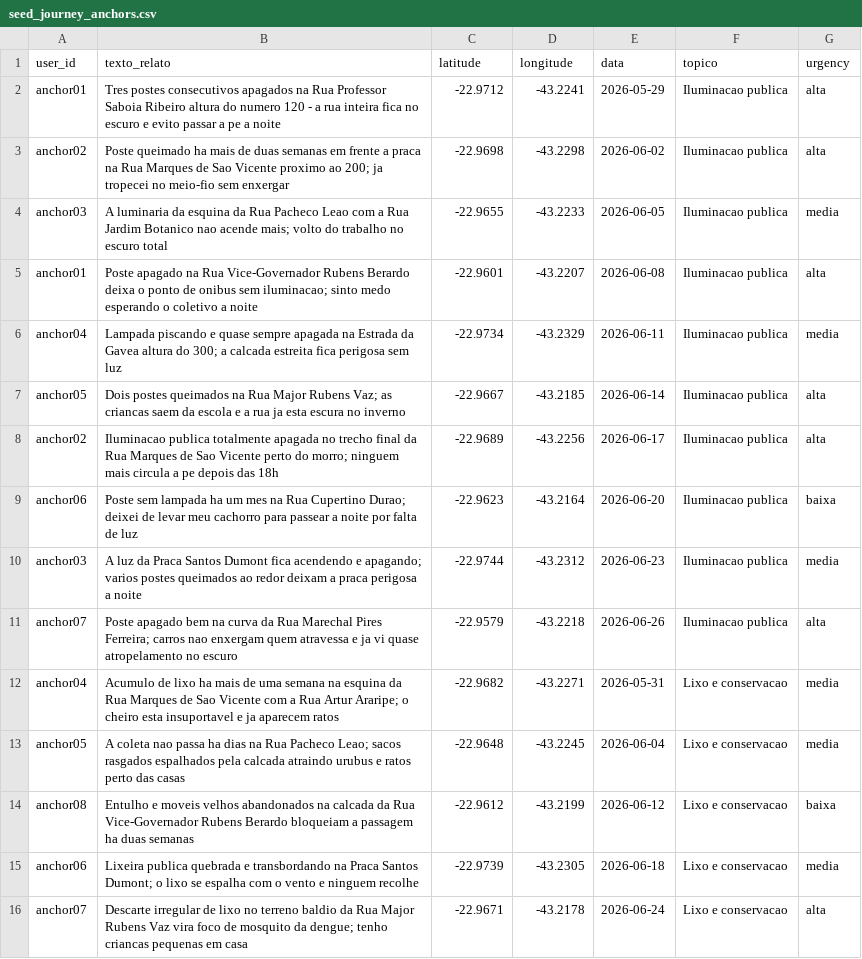
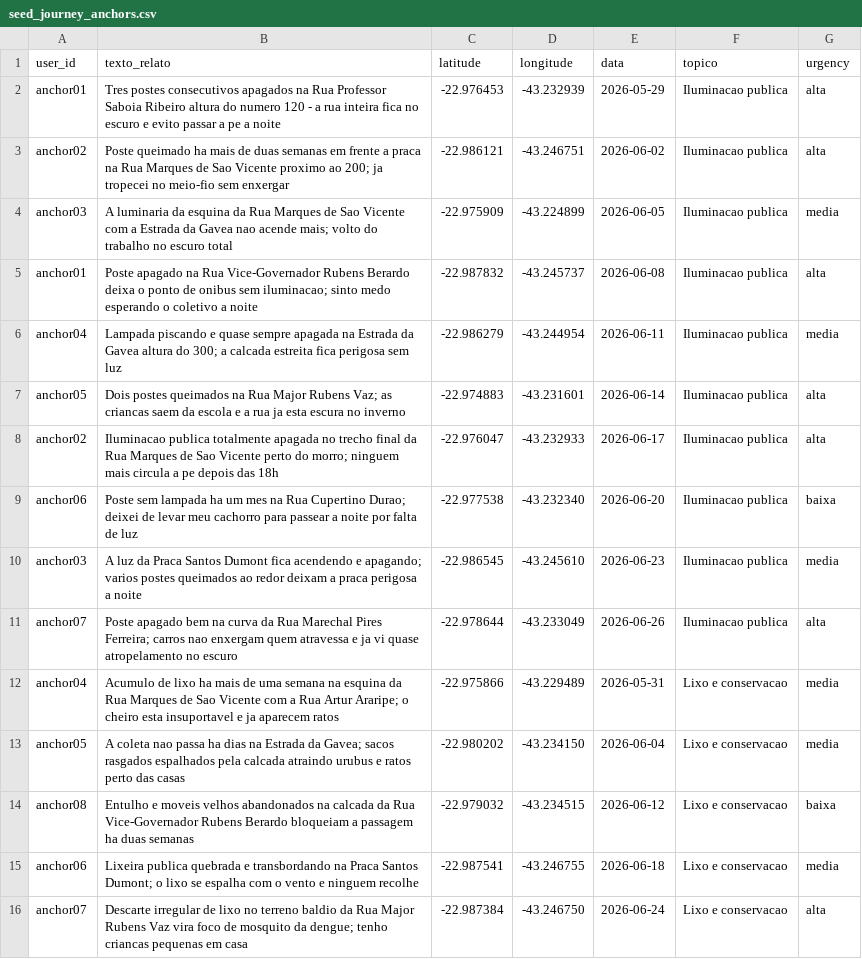
Before and after one commit to Andreymcz/fala-gavea, a CSV file: data/seed_journey_anchors.csv, drawn as a sheet; only a part is shown; the diff covers the shown part only.

```diff
--- a/data/seed_journey_anchors.csv
+++ b/data/seed_journey_anchors.csv
@@ -1,16 +1,16 @@
 user_id,texto_relato,latitude,longitude,data,topico,urgency
-anchor01,"Tres postes consecutivos apagados na Rua Professor Saboia Ribeiro altura do numero 120 - a rua inteira fica no escuro e evito passar a pe a noite",-22.9712,-43.2241,2026-05-29,Iluminacao publica,alta
-anchor02,"Poste queimado ha mais de duas semanas em frente a praca na Rua Marques de Sao Vicente proximo ao 200; ja tropecei no meio-fio sem enxergar",-22.9698,-43.2298,2026-06-02,Iluminacao publica,alta
-anchor03,"A luminaria da esquina da Rua Pacheco Leao com a Rua Jardim Botanico nao acende mais; volto do trabalho no escuro total",-22.9655,-43.2233,2026-06-05,Iluminacao publica,media
-anchor01,"Poste apagado na Rua Vice-Governador Rubens Berardo deixa o ponto de onibus sem iluminacao; sinto medo esperando o coletivo a noite",-22.9601,-43.2207,2026-06-08,Iluminacao publica,alta
-anchor04,"Lampada piscando e quase sempre apagada na Estrada da Gavea altura do 300; a calcada estreita fica perigosa sem luz",-22.9734,-43.2329,2026-06-11,Iluminacao publica,media
-anchor05,"Dois postes queimados na Rua Major Rubens Vaz; as criancas saem da escola e a rua ja esta escura no inverno",-22.9667,-43.2185,2026-06-14,Iluminacao publica,alta
-anchor02,"Iluminacao publica totalmente apagada no trecho final da Rua Marques de Sao Vicente perto do morro; ninguem mais circula a pe depois das 18h",-22.9689,-43.2256,2026-06-17,Iluminacao publica,alta
-anchor06,"Poste sem lampada ha um mes na Rua Cupertino Durao; deixei de levar meu cachorro para passear a noite por falta de luz",-22.9623,-43.2164,2026-06-20,Iluminacao publica,baixa
-anchor03,"A luz da Praca Santos Dumont fica acendendo e apagando; varios postes queimados ao redor deixam a praca perigosa a noite",-22.9744,-43.2312,2026-06-23,Iluminacao publica,media
-anchor07,"Poste apagado bem na curva da Rua Marechal Pires Ferreira; carros nao enxergam quem atravessa e ja vi quase atropelamento no escuro",-22.9579,-43.2218,2026-06-26,Iluminacao publica,alta
-anchor04,"Acumulo de lixo ha mais de uma semana na esquina da Rua Marques de Sao Vicente com a Rua Artur Araripe; o cheiro esta insuportavel e ja aparecem ratos",-22.9682,-43.2271,2026-05-31,Lixo e conservacao,media
-anchor05,"A coleta nao passa ha dias na Rua Pacheco Leao; sacos rasgados espalhados pela calcada atraindo urubus e ratos perto das casas",-22.9648,-43.2245,2026-06-04,Lixo e conservacao,media
-anchor08,"Entulho e moveis velhos abandonados na calcada da Rua Vice-Governador Rubens Berardo bloqueiam a passagem ha duas semanas",-22.9612,-43.2199,2026-06-12,Lixo e conservacao,baixa
-anchor06,"Lixeira publica quebrada e transbordando na Praca Santos Dumont; o lixo se espalha com o vento e ninguem recolhe",-22.9739,-43.2305,2026-06-18,Lixo e conservacao,media
-anchor07,"Descarte irregular de lixo no terreno baldio da Rua Major Rubens Vaz vira foco de mosquito da dengue; tenho criancas pequenas em casa",-22.9671,-43.2178,2026-06-24,Lixo e conservacao,alta
+anchor01,Tres postes consecutivos apagados na Rua Professor Saboia Ribeiro altura do numero 120 - a rua inteira fica no escuro e evito passar a pe a noite,-22.976453,-43.232939,2026-05-29,Iluminacao publica,alta
+anchor02,Poste queimado ha mais de duas semanas em frente a praca na Rua Marques de Sao Vicente proximo ao 200; ja tropecei no meio-fio sem enxergar,-22.986121,-43.246751,2026-06-02,Iluminacao publica,alta
+anchor03,A luminaria da esquina da Rua Marques de Sao Vicente com a Estrada da Gavea nao acende mais; volto do trabalho no escuro total,-22.975909,-43.224899,2026-06-05,Iluminacao publica,media
+anchor01,Poste apagado na Rua Vice-Governador Rubens Berardo deixa o ponto de onibus sem iluminacao; sinto medo esperando o coletivo a noite,-22.987832,-43.245737,2026-06-08,Iluminacao publica,alta
+anchor04,Lampada piscando e quase sempre apagada na Estrada da Gavea altura do 300; a calcada estreita fica perigosa sem luz,-22.986279,-43.244954,2026-06-11,Iluminacao publica,media
+anchor05,Dois postes queimados na Rua Major Rubens Vaz; as criancas saem da escola e a rua ja esta escura no inverno,-22.974883,-43.231601,2026-06-14,Iluminacao publica,alta
+anchor02,Iluminacao publica totalmente apagada no trecho final da Rua Marques de Sao Vicente perto do morro; ninguem mais circula a pe depois das 18h,-22.976047,-43.232933,2026-06-17,Iluminacao publica,alta
+anchor06,Poste sem lampada ha um mes na Rua Cupertino Durao; deixei de levar meu cachorro para passear a noite por falta de luz,-22.977538,-43.232340,2026-06-20,Iluminacao publica,baixa
+anchor03,A luz da Praca Santos Dumont fica acendendo e apagando; varios postes queimados ao redor deixam a praca perigosa a noite,-22.986545,-43.245610,2026-06-23,Iluminacao publica,media
+anchor07,Poste apagado bem na curva da Rua Marechal Pires Ferreira; carros nao enxergam quem atravessa e ja vi quase atropelamento no escuro,-22.978644,-43.233049,2026-06-26,Iluminacao publica,alta
+anchor04,Acumulo de lixo ha mais de uma semana na esquina da Rua Marques de Sao Vicente com a Rua Artur Araripe; o cheiro esta insuportavel e ja aparecem ratos,-22.975866,-43.229489,2026-05-31,Lixo e conservacao,media
+anchor05,A coleta nao passa ha dias na Estrada da Gavea; sacos rasgados espalhados pela calcada atraindo urubus e ratos perto das casas,-22.980202,-43.234150,2026-06-04,Lixo e conservacao,media
+anchor08,Entulho e moveis velhos abandonados na calcada da Rua Vice-Governador Rubens Berardo bloqueiam a passagem ha duas semanas,-22.979032,-43.234515,2026-06-12,Lixo e conservacao,baixa
+anchor06,Lixeira publica quebrada e transbordando na Praca Santos Dumont; o lixo se espalha com o vento e ninguem recolhe,-22.987541,-43.246755,2026-06-18,Lixo e conservacao,media
+anchor07,Descarte irregular de lixo no terreno baldio da Rua Major Rubens Vaz vira foco de mosquito da dengue; tenho criancas pequenas em casa,-22.987384,-43.246750,2026-06-24,Lixo e conservacao,alta
```
Also changed, not shown: 11 edited cells elsewhere in this file, data/seed_relatos_fala_gavea_1k.csv, data/seed_relatos_fala_gavea_200.csv, 14 other files.
